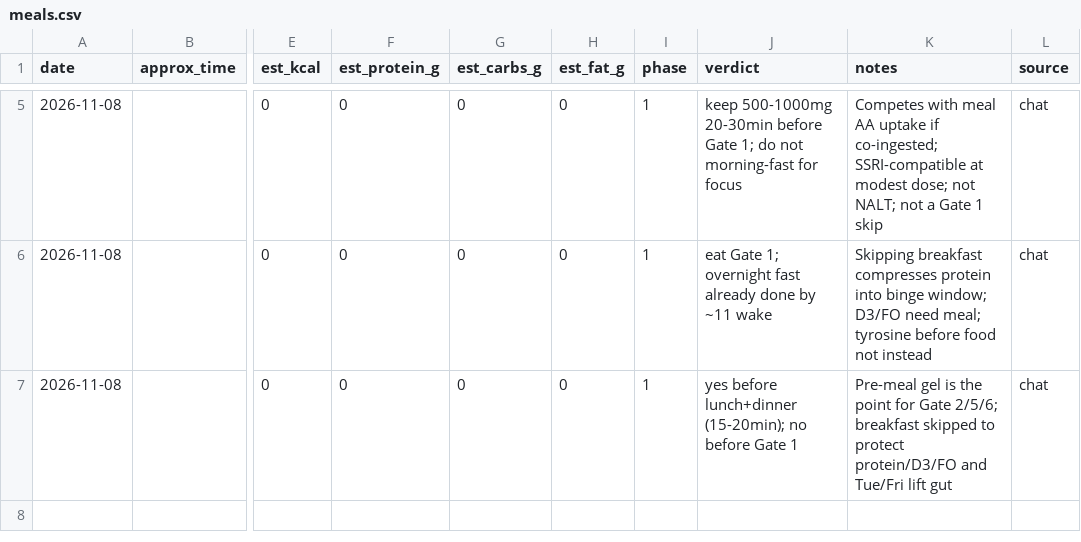
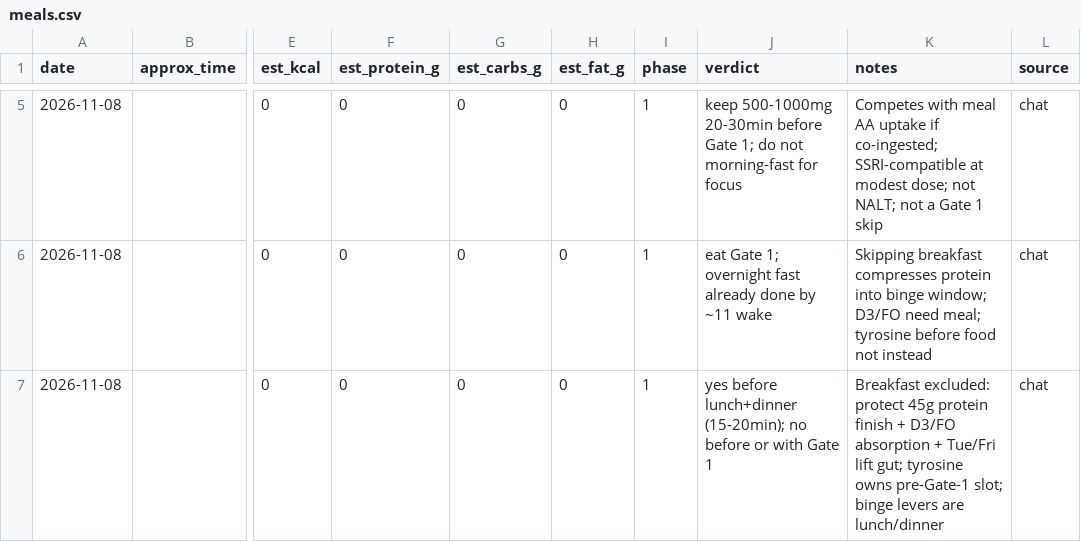
Before and after one commit to kay-rey/athlete-os, a CSV file: journal/meals.csv, drawn as a sheet; only a part is shown, gaps mark what is left out; the diff names each change by its address in the sheet, - before the commit and + after, or states it on an @@ line.

```diff
--- a/journal/meals.csv
+++ b/journal/meals.csv
-J7 (verdict): …no before Gate 1
+J7 (verdict): …no before or with Gate 1
-K7 (notes): Pre-meal gel is the point for Gate 2/5/6; breakfast skipped to protect protein/D3/FO and Tue/Fri lift gut
+K7 (notes): Breakfast excluded: protect 45g protein finish + D3/FO absorption + Tue/Fri lift gut; tyrosine owns pre-Gate-1 slot; binge levers are lunch/dinner
```
Also changed, not shown: 1 other file.
